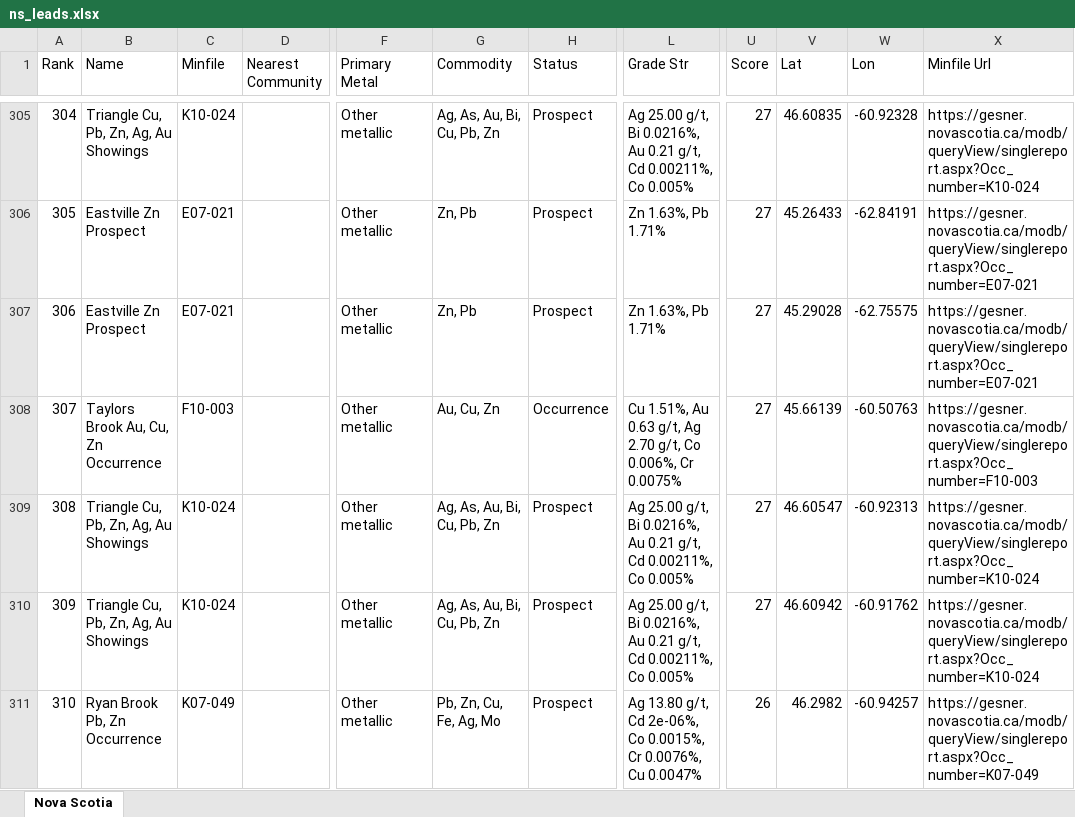
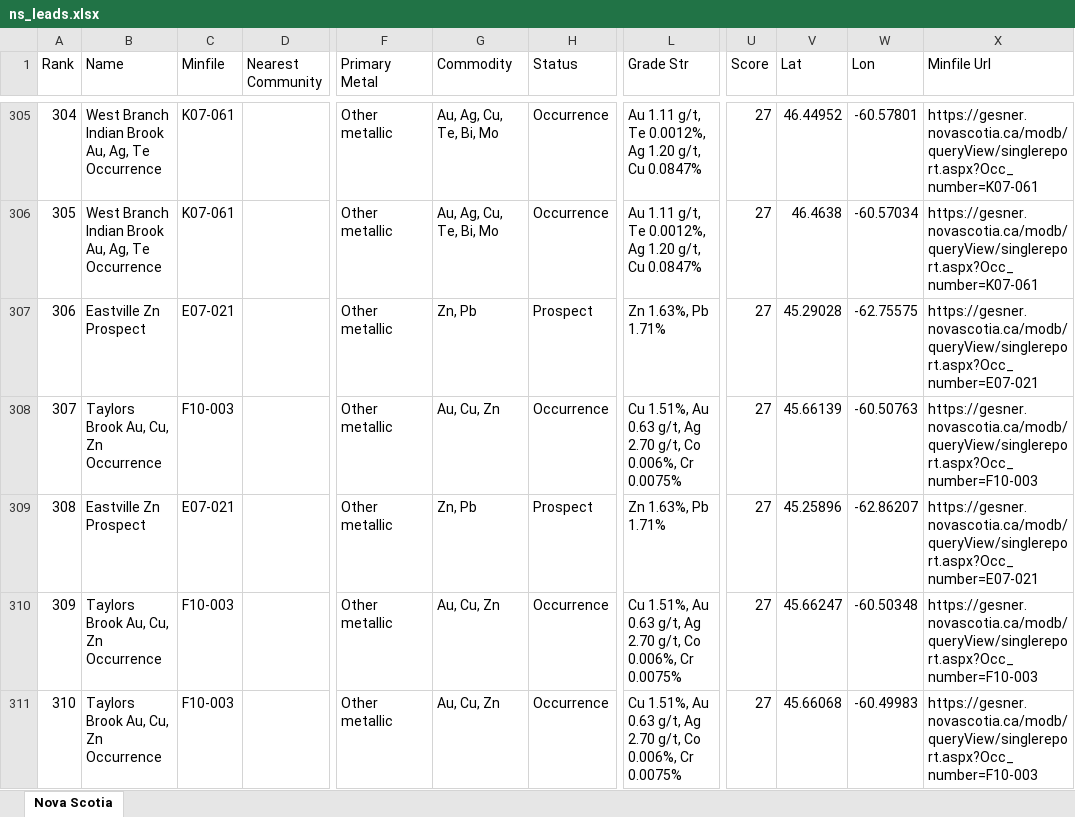
Before and after one commit to jaydeepdive/closeology, an Excel workbook: site/ns_leads.xlsx, sheet Nova Scotia, drawn as a sheet; only a part is shown, gaps mark what is left out; values as stored, in another font and other column widths than the file's, no borders; the diff covers the shown part only; the diff names each change by its address in the sheet, - before the commit and + after, or states it on an @@ line.

```diff
--- a/site/ns_leads.xlsx (sheet Nova Scotia)
+++ b/site/ns_leads.xlsx (sheet Nova Scotia)
-B305 (Name): Triangle Cu, Pb, Zn, Ag, Au Showings
+B305 (Name): West Branch Indian Brook Au, Ag, Te Occurrence
-C305 (Minfile): K10-024
+C305 (Minfile): K07-061
-G305 (Commodity): Ag, As, Au, Bi, Cu, Pb, Zn
+G305 (Commodity): Au, Ag, Cu, Te, Bi, Mo
-H305:H306 (Status): Prospect
+H305:H306 (Status): Occurrence
-L305 (Grade Str): Ag 25.00 g/t, Bi 0.0216%, Au 0.21 g/t, Cd 0.00211%, Co 0.005%
+L305 (Grade Str): Au 1.11 g/t, Te 0.0012%, Ag 1.20 g/t, Cu 0.0847%
-V305 (Lat): 46.60835
+V305 (Lat): 46.44952
-W305 (Lon): -60.92328
+W305 (Lon): -60.57801
-X305 (Minfile Url): https://gesner.novascotia.ca/modb/queryView/singlereport.aspx?Occ_number=K10-024
+X305 (Minfile Url): https://gesner.novascotia.ca/modb/queryView/singlereport.aspx?Occ_number=K07-061
-B306 (Name): Eastville Zn Prospect
+B306 (Name): West Branch Indian Brook Au, Ag, Te Occurrence
-C306 (Minfile): E07-021
+C306 (Minfile): K07-061
-G306 (Commodity): Zn, Pb
+G306 (Commodity): Au, Ag, Cu, Te, Bi, Mo
-L306 (Grade Str): Zn 1.63%, Pb 1.71%
+L306 (Grade Str): Au 1.11 g/t, Te 0.0012%, Ag 1.20 g/t, Cu 0.0847%
-V306 (Lat): 45.26433
+V306 (Lat): 46.4638
-W306 (Lon): -62.84191
+W306 (Lon): -60.57034
-X306 (Minfile Url): https://gesner.novascotia.ca/modb/queryView/singlereport.aspx?Occ_number=E07-021
+X306 (Minfile Url): https://gesner.novascotia.ca/modb/queryView/singlereport.aspx?Occ_number=K07-061
-B309 (Name): Triangle Cu, Pb, Zn, Ag, Au Showings
+B309 (Name): Eastville Zn Prospect
-C309 (Minfile): K10-024
+C309 (Minfile): E07-021
-G309 (Commodity): Ag, As, Au, Bi, Cu, Pb, Zn
+G309 (Commodity): Zn, Pb
-L309 (Grade Str): Ag 25.00 g/t, Bi 0.0216%, Au 0.21 g/t, Cd 0.00211%, Co 0.005%
+L309 (Grade Str): Zn 1.63%, Pb 1.71%
-V309 (Lat): 46.60547
+V309 (Lat): 45.25896
-W309 (Lon): -60.92313
+W309 (Lon): -62.86207
-X309 (Minfile Url): https://gesner.novascotia.ca/modb/queryView/singlereport.aspx?Occ_number=K10-024
+X309 (Minfile Url): https://gesner.novascotia.ca/modb/queryView/singlereport.aspx?Occ_number=E07-021
-B310 (Name): Triangle Cu, Pb, Zn, Ag, Au Showings
+B310 (Name): Taylors Brook Au, Cu, Zn Occurrence
-C310 (Minfile): K10-024
+C310 (Minfile): F10-003
-G310 (Commodity): Ag, As, Au, Bi, Cu, Pb, Zn
+G310 (Commodity): Au, Cu, Zn
-H310:H311 (Status): Prospect
+H310:H311 (Status): Occurrence
-L310 (Grade Str): Ag 25.00 g/t, Bi 0.0216%, Au 0.21 g/t, Cd 0.00211%, Co 0.005%
+L310 (Grade Str): Cu 1.51%, Au 0.63 g/t, Ag 2.70 g/t, Co 0.006%, Cr 0.0075%
-V310 (Lat): 46.60942
+V310 (Lat): 45.66247
-W310 (Lon): -60.91762
+W310 (Lon): -60.50348
-X310 (Minfile Url): https://gesner.novascotia.ca/modb/queryView/singlereport.aspx?Occ_number=K10-024
+X310 (Minfile Url): https://gesner.novascotia.ca/modb/queryView/singlereport.aspx?Occ_number=F10-003
-B311 (Name): Ryan Brook Pb, Zn Occurrence
+B311 (Name): Taylors Brook Au, Cu, Zn Occurrence
-C311 (Minfile): K07-049
+C311 (Minfile): F10-003
-G311 (Commodity): Pb, Zn, Cu, Fe, Ag, Mo
+G311 (Commodity): Au, Cu, Zn
-L311 (Grade Str): Ag 13.80 g/t, Cd 2e-06%, Co 0.0015%, Cr 0.0076%, Cu 0.0047%
+L311 (Grade Str): Cu 1.51%, Au 0.63 g/t, Ag 2.70 g/t, Co 0.006%, Cr 0.0075%
-U311 (Score): 26
+U311 (Score): 27
-V311 (Lat): 46.2982
+V311 (Lat): 45.66068
-W311 (Lon): -60.94257
+W311 (Lon): -60.49983
-X311 (Minfile Url): https://gesner.novascotia.ca/modb/queryView/singlereport.aspx?Occ_number=K07-049
+X311 (Minfile Url): https://gesner.novascotia.ca/modb/queryView/singlereport.aspx?Occ_number=F10-003
```
Also changed, not shown: 280 edited cells elsewhere in this sheet, site/bc_leads.xlsx, site/mb_leads.xlsx, 33 other files.
